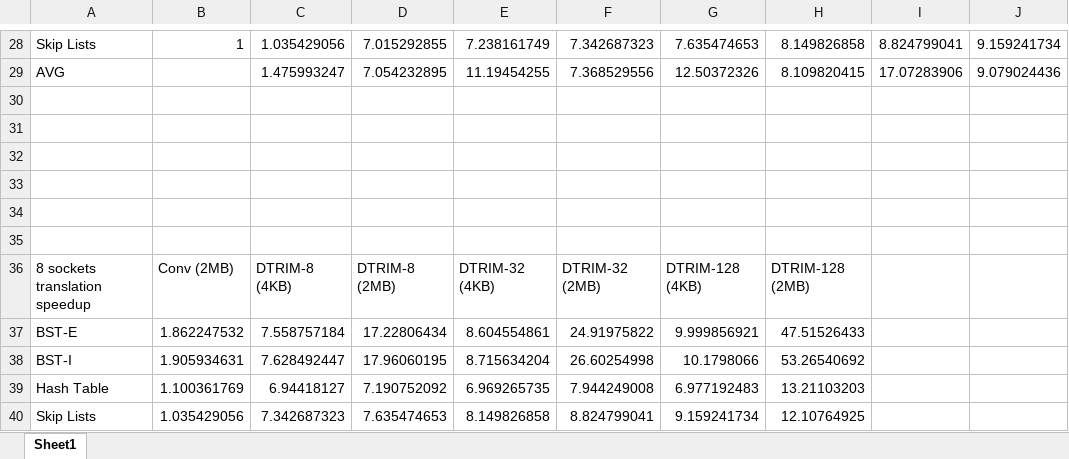
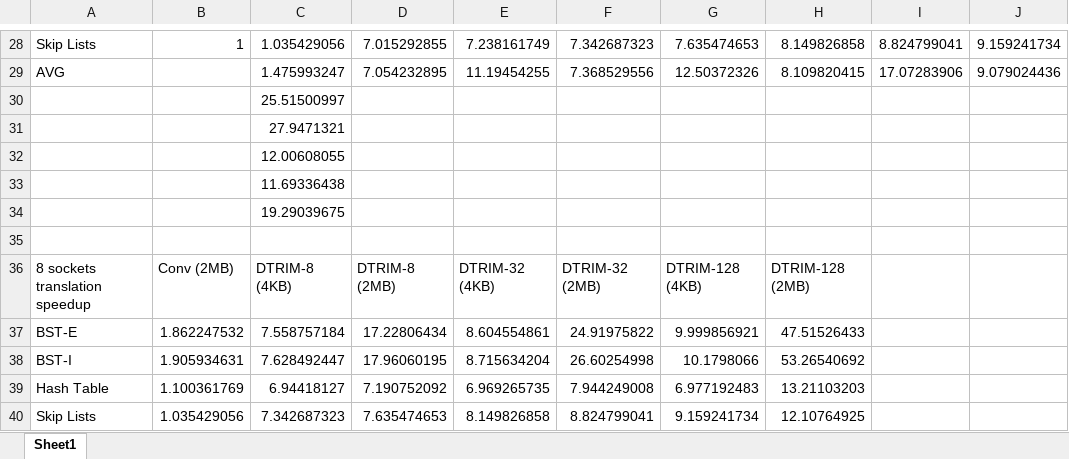
Before and after one commit to javpicorel/spryvm, an Excel workbook: excels/performance.xlsx, sheet Sheet1, drawn as a sheet; only a part is shown, gaps mark what is left out; values as stored, in another font and other column widths than the file's, no borders; charts and pictures not drawn; the diff names each change by its address in the sheet, - before the commit and + after, or states it on an @@ line.

```diff
--- a/excels/performance.xlsx (sheet Sheet1)
+++ b/excels/performance.xlsx (sheet Sheet1)
-C30: (empty)
+C30: 25.51500997
-C31: (empty)
+C31: 27.9471321
-C32: (empty)
+C32: 12.00608055
-C33: (empty)
+C33: 11.69336438
-C34: (empty)
+C34: 19.29039675
```
Also changed, not shown: 3 other files.
